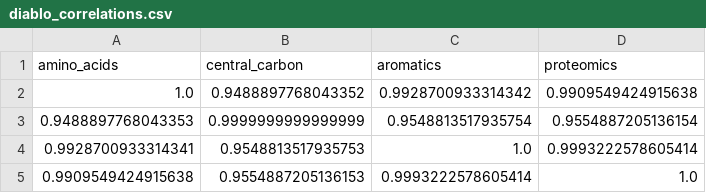
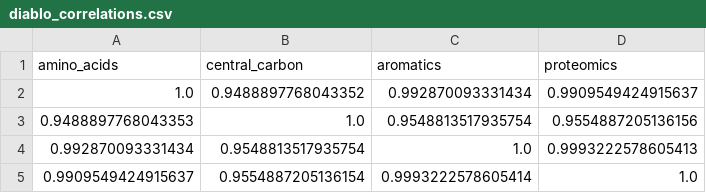
Before and after one commit to subarumuroi/ML_multiomics, a CSV file: results/multi_omics/diablo_correlations.csv, drawn as a sheet.

```diff
--- a/results/multi_omics/diablo_correlations.csv
+++ b/results/multi_omics/diablo_correlations.csv
@@ -1,5 +1,5 @@
 amino_acids,central_carbon,aromatics,proteomics
-1.0,0.9488897768043352,0.9928700933314342,0.9909549424915638
-0.9488897768043353,0.9999999999999999,0.9548813517935754,0.9554887205136154
-0.9928700933314341,0.9548813517935753,1.0,0.9993222578605414
-0.9909549424915638,0.9554887205136153,0.9993222578605414,1.0
+1.0,0.9488897768043352,0.992870093331434,0.9909549424915637
+0.9488897768043353,1.0,0.9548813517935754,0.9554887205136156
+0.992870093331434,0.9548813517935754,1.0,0.9993222578605413
+0.9909549424915637,0.9554887205136154,0.9993222578605414,1.0
```
Also changed, not shown: results/multi_omics/diablo_vips.csv, results/single_omics/amino_acids/pca_variance_explained.csv, 43 other files.
